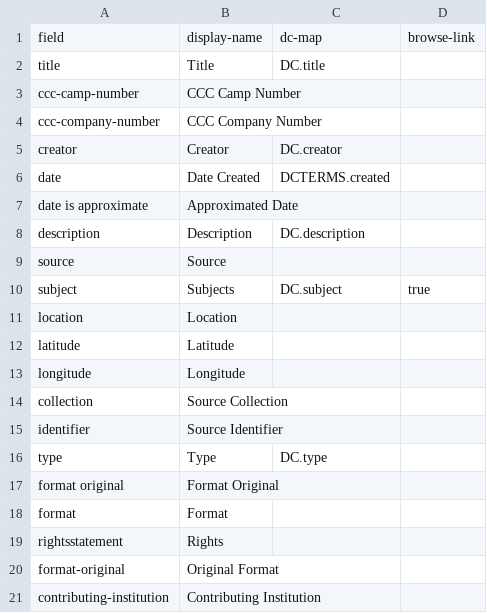
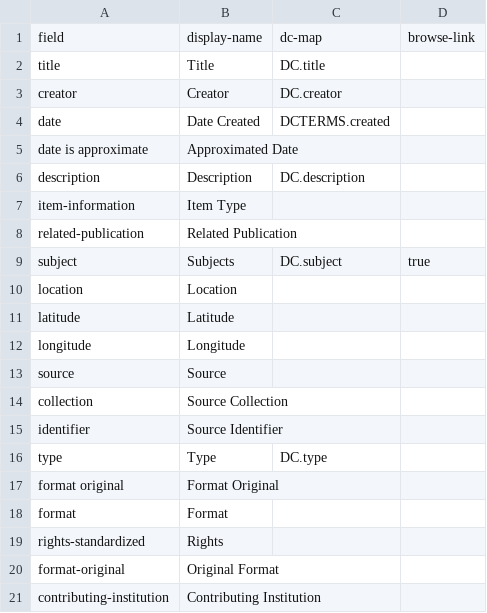
Before and after one commit to dcnb/collectionbuilder-cdm-template, a CSV file: _data/metadata-config.csv, drawn as a sheet.

```diff
--- a/_data/metadata-config.csv
+++ b/_data/metadata-config.csv
@@ -2,4 +2,2 @@ field,display-name,dc-map,browse-link
 title,Title,DC.title
-ccc-camp-number,CCC Camp Number
-ccc-company-number,CCC Company Number
 creator,Creator,DC.creator
@@ -8,3 +6,4 @@ date is approximate,Approximated Date
 description,Description,DC.description
-source,Source
+item-information,Item Type
+related-publication,Related Publication
 subject,Subjects,DC.subject,true
@@ -13,2 +12,3 @@ latitude,Latitude
 longitude,Longitude
+source,Source
 collection,Source Collection
@@ -18,3 +18,3 @@ format original,Format Original
 format,Format
-rightsstatement,Rights
+rights-standardized,Rights
 format-original,Original Format
```
Also changed, not shown: 10 other files.
